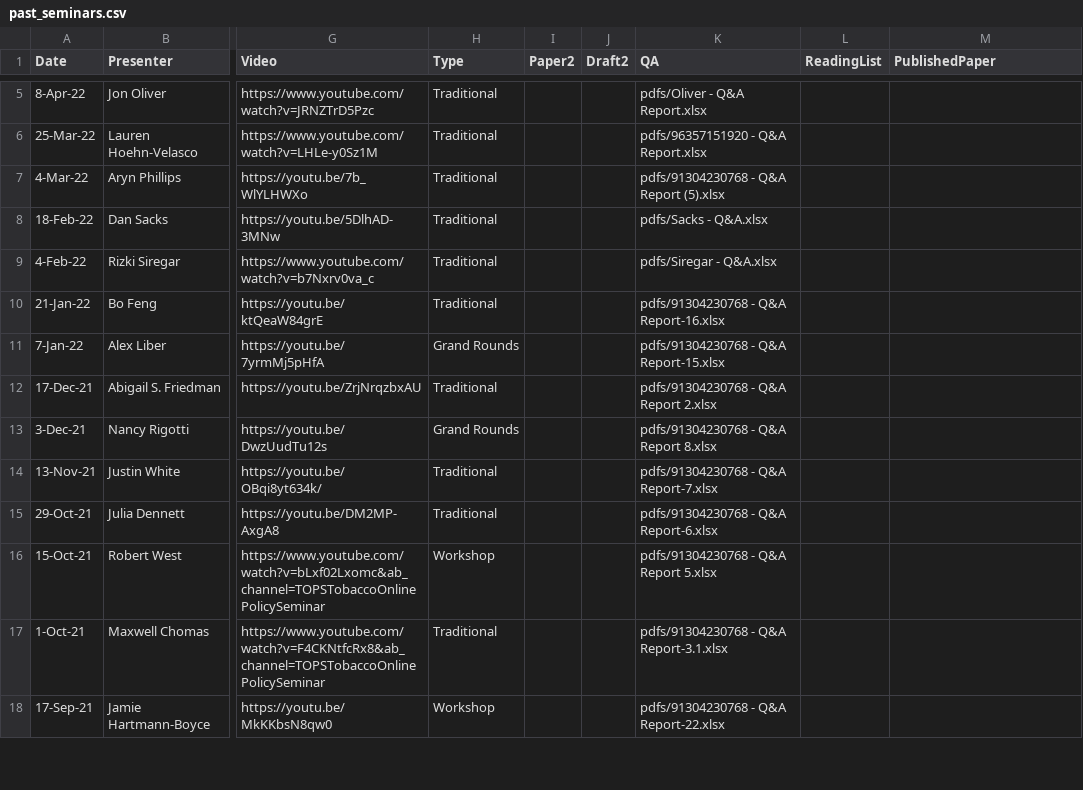
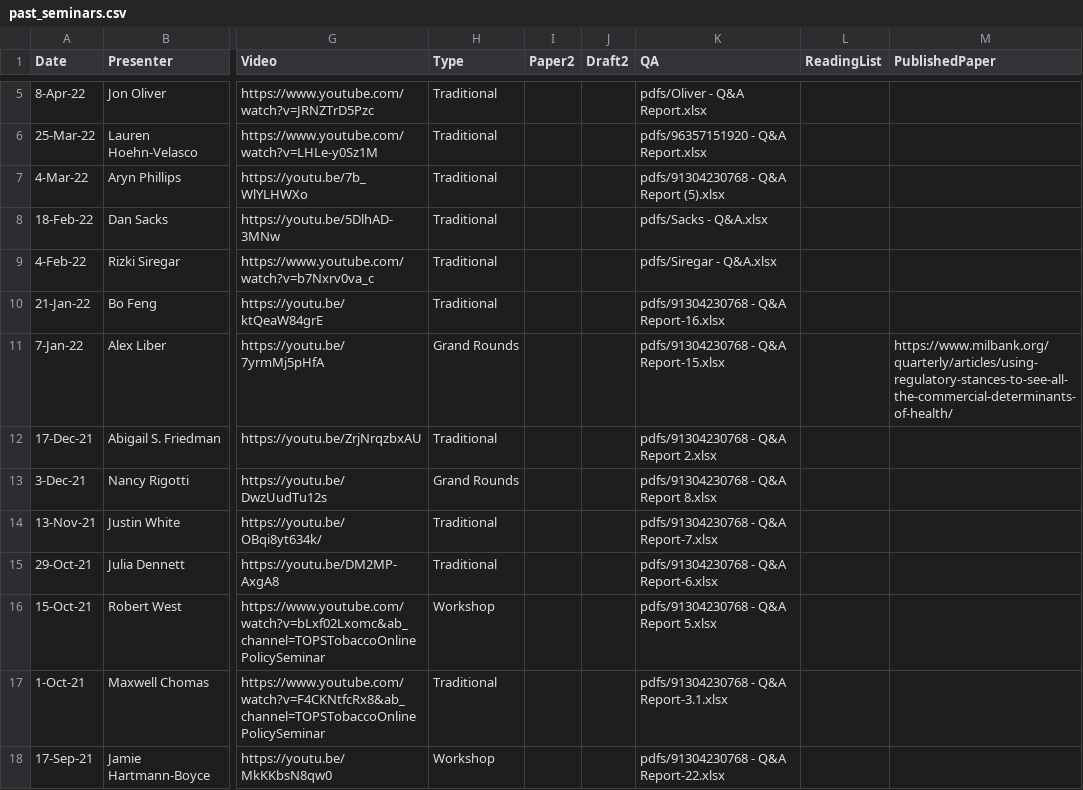
Before and after one commit to ernbilen/test_website_tops, a CSV file: _data/past_seminars.csv, drawn as a sheet; only a part is shown, gaps mark what is left out; the diff names each change by its address in the sheet, - before the commit and + after, or states it on an @@ line.

```diff
--- a/_data/past_seminars.csv
+++ b/_data/past_seminars.csv
-M11 (PublishedPaper): (empty)
+M11 (PublishedPaper): https://www.milbank.org/quarterly/articles/using-regulatory-stances-to-see-all-the-commercial-determinants-of-health/
```
Also changed, not shown: 1 other file.
